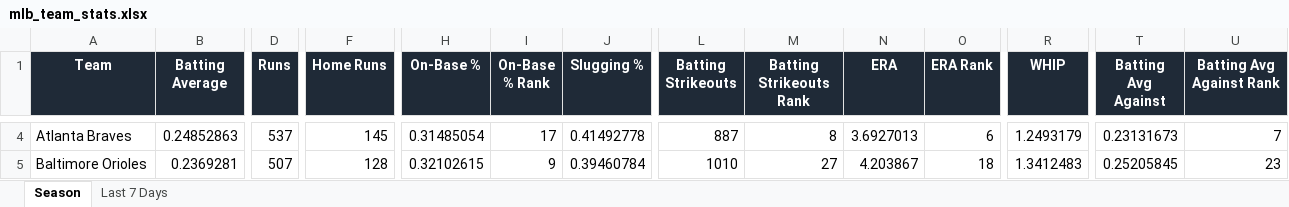
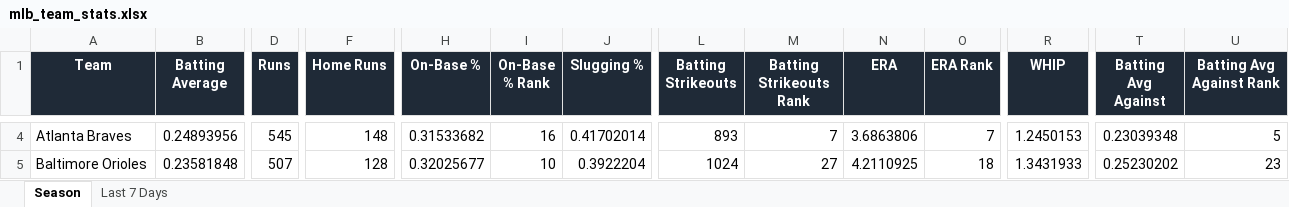
Before and after one commit to eskenazi2009/team-ranks, an Excel workbook: docs/data/mlb_team_stats.xlsx, sheet Season, drawn as a sheet; only a part is shown, gaps mark what is left out; values as stored, in another font and other column widths than the file's, no borders; conditional formats not drawn; the diff covers the shown part only; the diff names each change by its address in the sheet, - before the commit and + after, or states it on an @@ line.

```diff
--- a/docs/data/mlb_team_stats.xlsx (sheet Season)
+++ b/docs/data/mlb_team_stats.xlsx (sheet Season)
-B4 (Batting Average): 0.24852863
+B4 (Batting Average): 0.24893956
-D4 (Runs): 537
+D4 (Runs): 545
-F4 (Home Runs): 145
+F4 (Home Runs): 148
-H4 (On-Base %): 0.31485054
+H4 (On-Base %): 0.31533682
-I4 (On-Base % Rank): 17
+I4 (On-Base % Rank): 16
-J4 (Slugging %): 0.41492778
+J4 (Slugging %): 0.41702014
-L4 (Batting Strikeouts): 887
+L4 (Batting Strikeouts): 893
-M4 (Batting Strikeouts Rank): 8
+M4 (Batting Strikeouts Rank): 7
-N4 (ERA): 3.6927013
+N4 (ERA): 3.6863806
-O4 (ERA Rank): 6
+O4 (ERA Rank): 7
-R4 (WHIP): 1.2493179
+R4 (WHIP): 1.2450153
-T4 (Batting Avg Against): 0.23131673
+T4 (Batting Avg Against): 0.23039348
-U4 (Batting Avg Against Rank): 7
+U4 (Batting Avg Against Rank): 5
-B5 (Batting Average): 0.2369281
+B5 (Batting Average): 0.23581848
-H5 (On-Base %): 0.32102615
+H5 (On-Base %): 0.32025677
-I5 (On-Base % Rank): 9
+I5 (On-Base % Rank): 10
-J5 (Slugging %): 0.39460784
+J5 (Slugging %): 0.3922204
-L5 (Batting Strikeouts): 1010
+L5 (Batting Strikeouts): 1024
-N5 (ERA): 4.203867
+N5 (ERA): 4.2110925
-R5 (WHIP): 1.3412483
+R5 (WHIP): 1.3431933
-T5 (Batting Avg Against): 0.25205845
+T5 (Batting Avg Against): 0.25230202
```
Also changed, not shown: 383 edited cells elsewhere in this sheet, sheet Last 7 Days, 3 other files.
